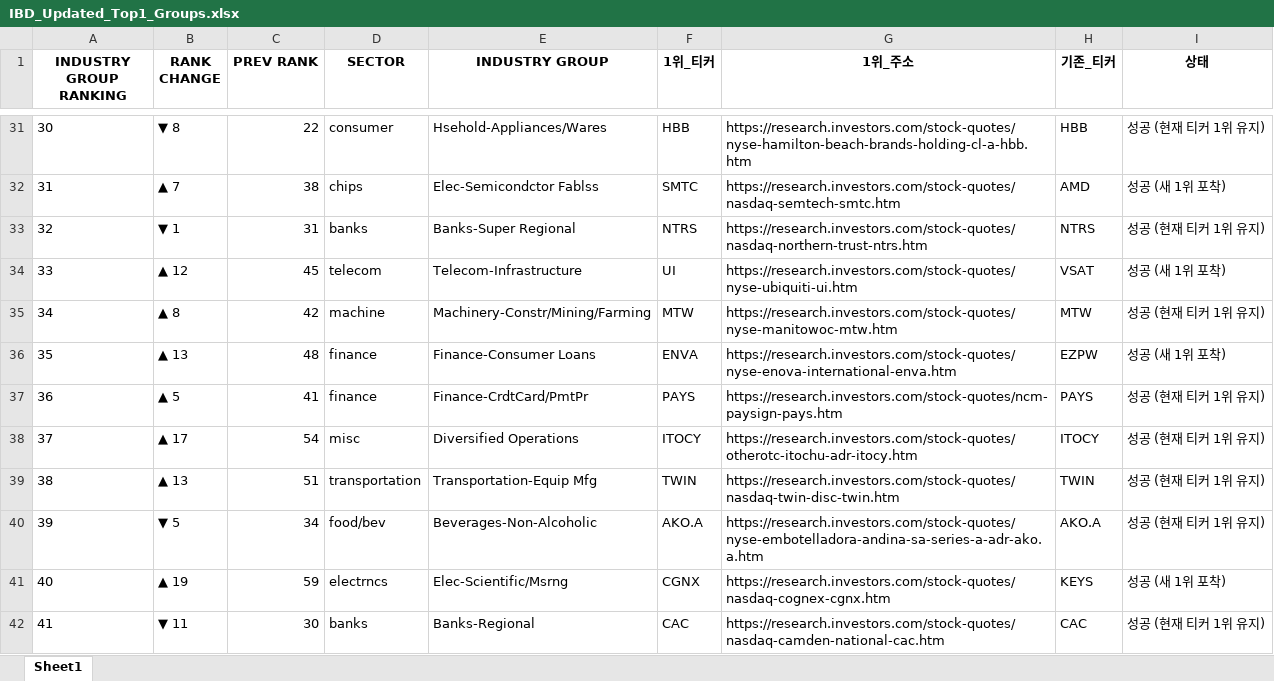
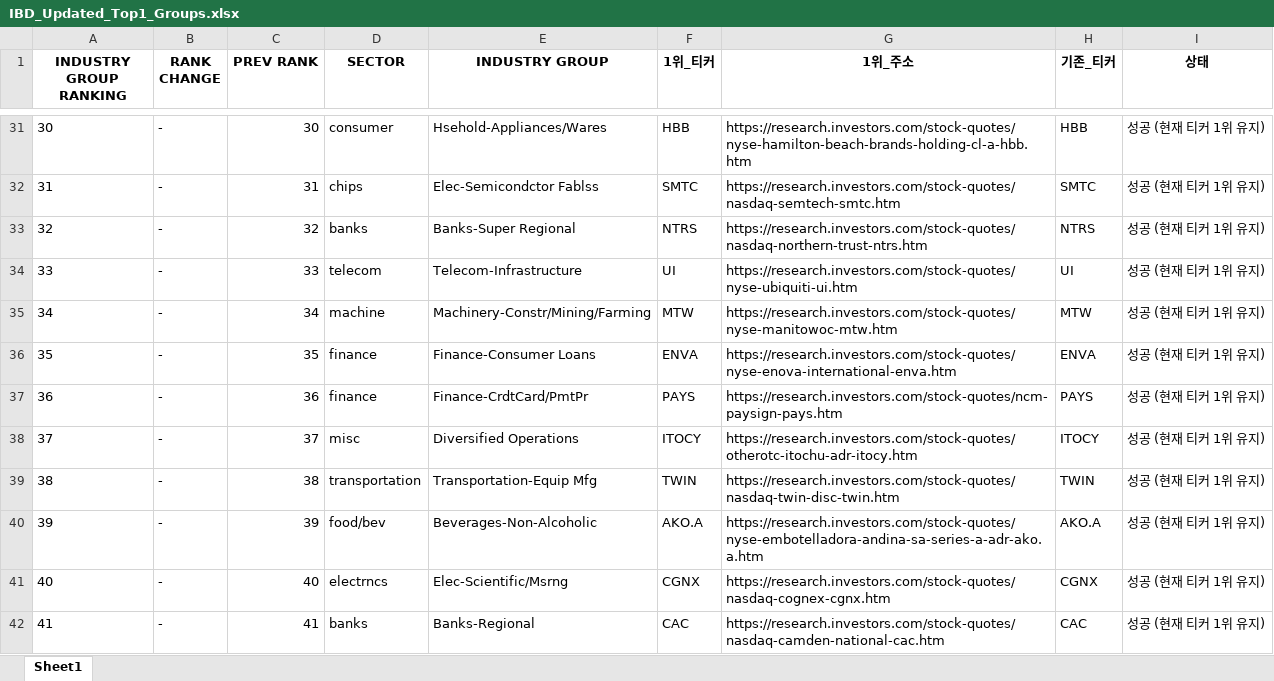
Before and after one commit to hjlee0421/ibd_top, an Excel workbook: IBD_Updated_Top1_Groups.xlsx, sheet Sheet1, drawn as a sheet; only a part is shown, gaps mark what is left out; values as stored, in another font and other column widths than the file's, no borders; the diff covers the shown part only; the diff names each change by its address in the sheet, - before the commit and + after, or states it on an @@ line.

```diff
--- a/IBD_Updated_Top1_Groups.xlsx (sheet Sheet1)
+++ b/IBD_Updated_Top1_Groups.xlsx (sheet Sheet1)
-B31 (RANK CHANGE): ▼ 8
+B31 (RANK CHANGE): -
-C31 (PREV RANK): 22
+C31 (PREV RANK): 30
-B32 (RANK CHANGE): ▲ 7
+B32 (RANK CHANGE): -
-C32 (PREV RANK): 38
+C32 (PREV RANK): 31
-H32 (기존_티커): AMD
+H32 (기존_티커): SMTC
-I32 (상태): 성공 (새 1위 포착)
+I32 (상태): 성공 (현재 티커 1위 유지)
-B33 (RANK CHANGE): ▼ 1
+B33 (RANK CHANGE): -
-C33 (PREV RANK): 31
+C33 (PREV RANK): 32
-B34 (RANK CHANGE): ▲ 12
+B34 (RANK CHANGE): -
-C34 (PREV RANK): 45
+C34 (PREV RANK): 33
-H34 (기존_티커): VSAT
+H34 (기존_티커): UI
-I34 (상태): 성공 (새 1위 포착)
+I34 (상태): 성공 (현재 티커 1위 유지)
-B35 (RANK CHANGE): ▲ 8
+B35 (RANK CHANGE): -
-C35 (PREV RANK): 42
+C35 (PREV RANK): 34
-B36 (RANK CHANGE): ▲ 13
+B36 (RANK CHANGE): -
-C36 (PREV RANK): 48
+C36 (PREV RANK): 35
-H36 (기존_티커): EZPW
+H36 (기존_티커): ENVA
-I36 (상태): 성공 (새 1위 포착)
+I36 (상태): 성공 (현재 티커 1위 유지)
-B37 (RANK CHANGE): ▲ 5
+B37 (RANK CHANGE): -
-C37 (PREV RANK): 41
+C37 (PREV RANK): 36
-B38 (RANK CHANGE): ▲ 17
+B38 (RANK CHANGE): -
-C38 (PREV RANK): 54
+C38 (PREV RANK): 37
-B39 (RANK CHANGE): ▲ 13
+B39 (RANK CHANGE): -
-C39 (PREV RANK): 51
+C39 (PREV RANK): 38
-B40 (RANK CHANGE): ▼ 5
+B40 (RANK CHANGE): -
-C40 (PREV RANK): 34
+C40 (PREV RANK): 39
-B41 (RANK CHANGE): ▲ 19
+B41 (RANK CHANGE): -
-C41 (PREV RANK): 59
+C41 (PREV RANK): 40
-H41 (기존_티커): KEYS
+H41 (기존_티커): CGNX
-I41 (상태): 성공 (새 1위 포착)
+I41 (상태): 성공 (현재 티커 1위 유지)
-B42 (RANK CHANGE): ▼ 11
+B42 (RANK CHANGE): -
-C42 (PREV RANK): 30
+C42 (PREV RANK): 41
```
Also changed, not shown: 1 added row, 1 removed row and 314 edited cells elsewhere in this sheet.
